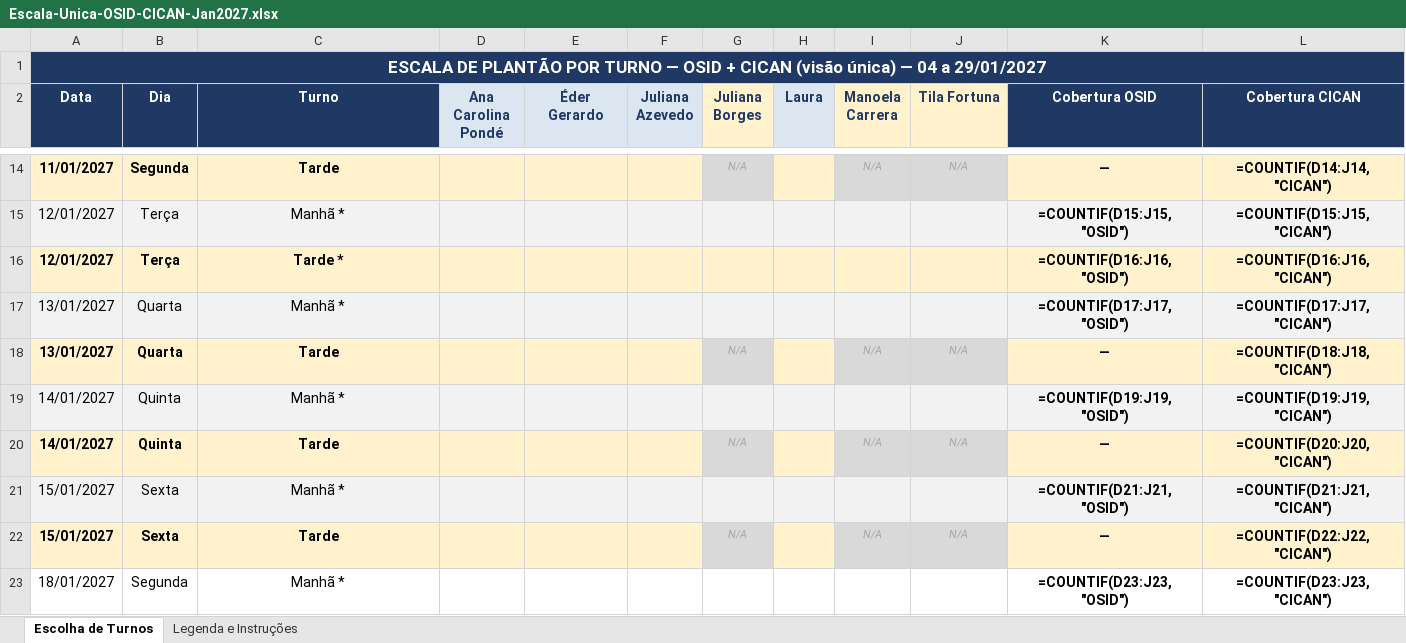
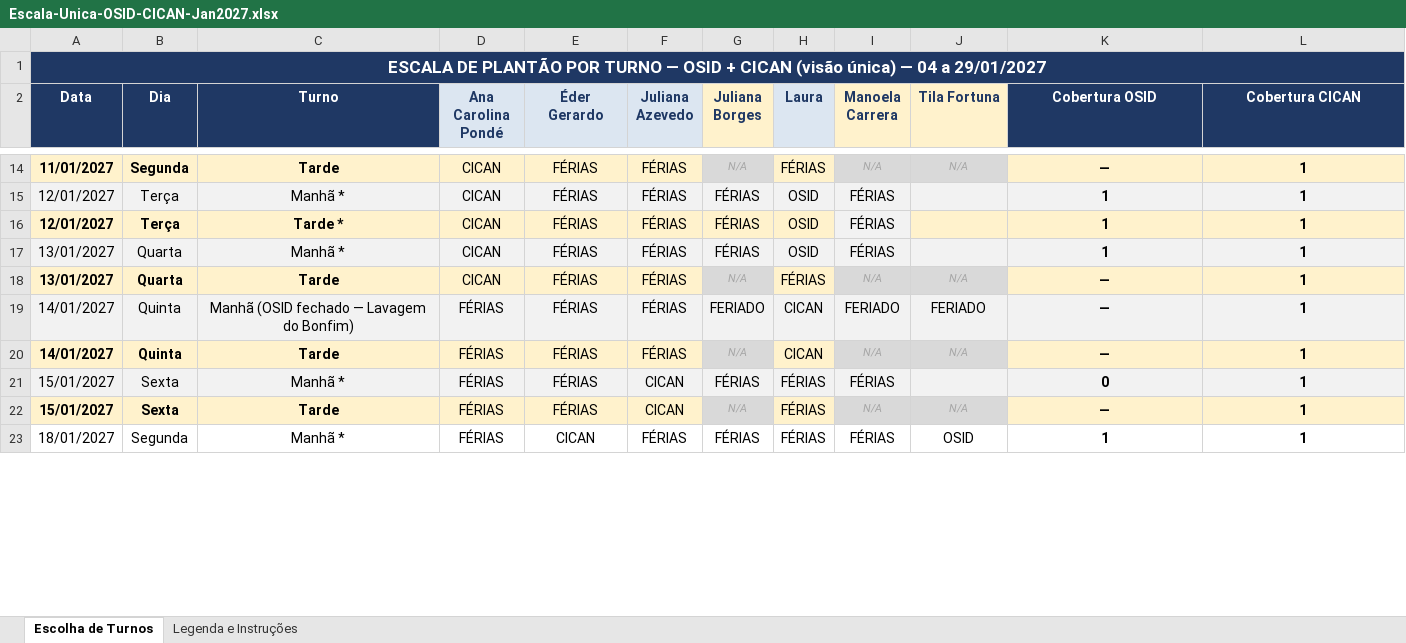
Before and after one commit to ManoelaCarrera/slide-updater, an Excel workbook: meu-projeto/Escala-Unica-OSID-CICAN-Jan2027.xlsx, sheet Escolha de Turnos, drawn as a sheet; only a part is shown, gaps mark what is left out; values as stored, in another font and other column widths than the file's, no borders; formulas without a stored value are shown as written; conditional formats not drawn; removed rows and columns are numbered as before the commit, all else as after; the diff covers the shown part only; the diff names each change by its address in the sheet, - before the commit and + after, or states it on an @@ line.

```diff
--- a/meu-projeto/Escala-Unica-OSID-CICAN-Jan2027.xlsx (sheet Escolha de Turnos)
+++ b/meu-projeto/Escala-Unica-OSID-CICAN-Jan2027.xlsx (sheet Escolha de Turnos)
-D14 (Ana Carolina Pondé): (empty)
+D14 (Ana Carolina Pondé): CICAN
-E14 (Éder Gerardo): (empty)
+E14 (Éder Gerardo): FÉRIAS
-F14 (Juliana Azevedo): (empty)
+F14 (Juliana Azevedo): FÉRIAS
-H14 (Laura): (empty)
+H14 (Laura): FÉRIAS
-L14 (Cobertura CICAN): =COUNTIF(D14:J14,"CICAN")
+L14 (Cobertura CICAN): 1
-row 15: 12/01/2027 | Terça | Manhã * |  |  |  |  |  |  |  | =COUNTIF(D15:J15,"OSID") | =COUNTIF(D15:J15,"CICAN")
-row 16: 12/01/2027 | Terça | Tarde * |  |  |  |  |  |  |  | =COUNTIF(D16:J16,"OSID") | =COUNTIF(D16:J16,"CICAN")
-row 17: 13/01/2027 | Quarta | Manhã * |  |  |  |  |  |  |  | =COUNTIF(D17:J17,"OSID") | =COUNTIF(D17:J17,"CICAN")
+row 15: 12/01/2027 | Terça | Manhã * | CICAN | FÉRIAS | FÉRIAS | FÉRIAS | OSID | FÉRIAS |  | 1 | 1
+row 16: 12/01/2027 | Terça | Tarde * | CICAN | FÉRIAS | FÉRIAS | FÉRIAS | OSID | FÉRIAS |  | 1 | 1
+row 17: 13/01/2027 | Quarta | Manhã * | CICAN | FÉRIAS | FÉRIAS | FÉRIAS | OSID | FÉRIAS |  | 1 | 1
-D18 (Ana Carolina Pondé): (empty)
+D18 (Ana Carolina Pondé): CICAN
-E18 (Éder Gerardo): (empty)
+E18 (Éder Gerardo): FÉRIAS
-F18 (Juliana Azevedo): (empty)
+F18 (Juliana Azevedo): FÉRIAS
-H18 (Laura): (empty)
+H18 (Laura): FÉRIAS
-L18 (Cobertura CICAN): =COUNTIF(D18:J18,"CICAN")
+L18 (Cobertura CICAN): 1
-row 19: 14/01/2027 | Quinta | Manhã * |  |  |  |  |  |  |  | =COUNTIF(D19:J19,"OSID") | =COUNTIF(D19:J19,"CICAN")
+row 19: 14/01/2027 | Quinta | Manhã (OSID fechado — Lavagem do Bonfim) | FÉRIAS | FÉRIAS | FÉRIAS | FERIADO | CICAN | FERIADO | FERIADO | — | 1
-D20 (Ana Carolina Pondé): (empty)
+D20 (Ana Carolina Pondé): FÉRIAS
-E20 (Éder Gerardo): (empty)
+E20 (Éder Gerardo): FÉRIAS
-F20 (Juliana Azevedo): (empty)
+F20 (Juliana Azevedo): FÉRIAS
-H20 (Laura): (empty)
+H20 (Laura): CICAN
-L20 (Cobertura CICAN): =COUNTIF(D20:J20,"CICAN")
+L20 (Cobertura CICAN): 1
-row 21: 15/01/2027 | Sexta | Manhã * |  |  |  |  |  |  |  | =COUNTIF(D21:J21,"OSID") | =COUNTIF(D21:J21,"CICAN")
+row 21: 15/01/2027 | Sexta | Manhã * | FÉRIAS | FÉRIAS | CICAN | FÉRIAS | FÉRIAS | FÉRIAS |  | 0 | 1
-D22 (Ana Carolina Pondé): (empty)
+D22 (Ana Carolina Pondé): FÉRIAS
-E22 (Éder Gerardo): (empty)
+E22 (Éder Gerardo): FÉRIAS
-F22 (Juliana Azevedo): (empty)
+F22 (Juliana Azevedo): CICAN
-H22 (Laura): (empty)
+H22 (Laura): FÉRIAS
-L22 (Cobertura CICAN): =COUNTIF(D22:J22,"CICAN")
+L22 (Cobertura CICAN): 1
-row 23: 18/01/2027 | Segunda | Manhã * |  |  |  |  |  |  |  | =COUNTIF(D23:J23,"OSID") | =COUNTIF(D23:J23,"CICAN")
+row 23: 18/01/2027 | Segunda | Manhã * | FÉRIAS | CICAN | FÉRIAS | FÉRIAS | FÉRIAS | FÉRIAS | OSID | 1 | 1
```
Also changed, not shown: 15 added rows, 15 removed rows, 106 edited cells and cell formats elsewhere in this sheet, sheet Legenda e Instruções, meu-projeto/Escolha-Turnos-Alunos-OSID-Jan2027.xlsx.
